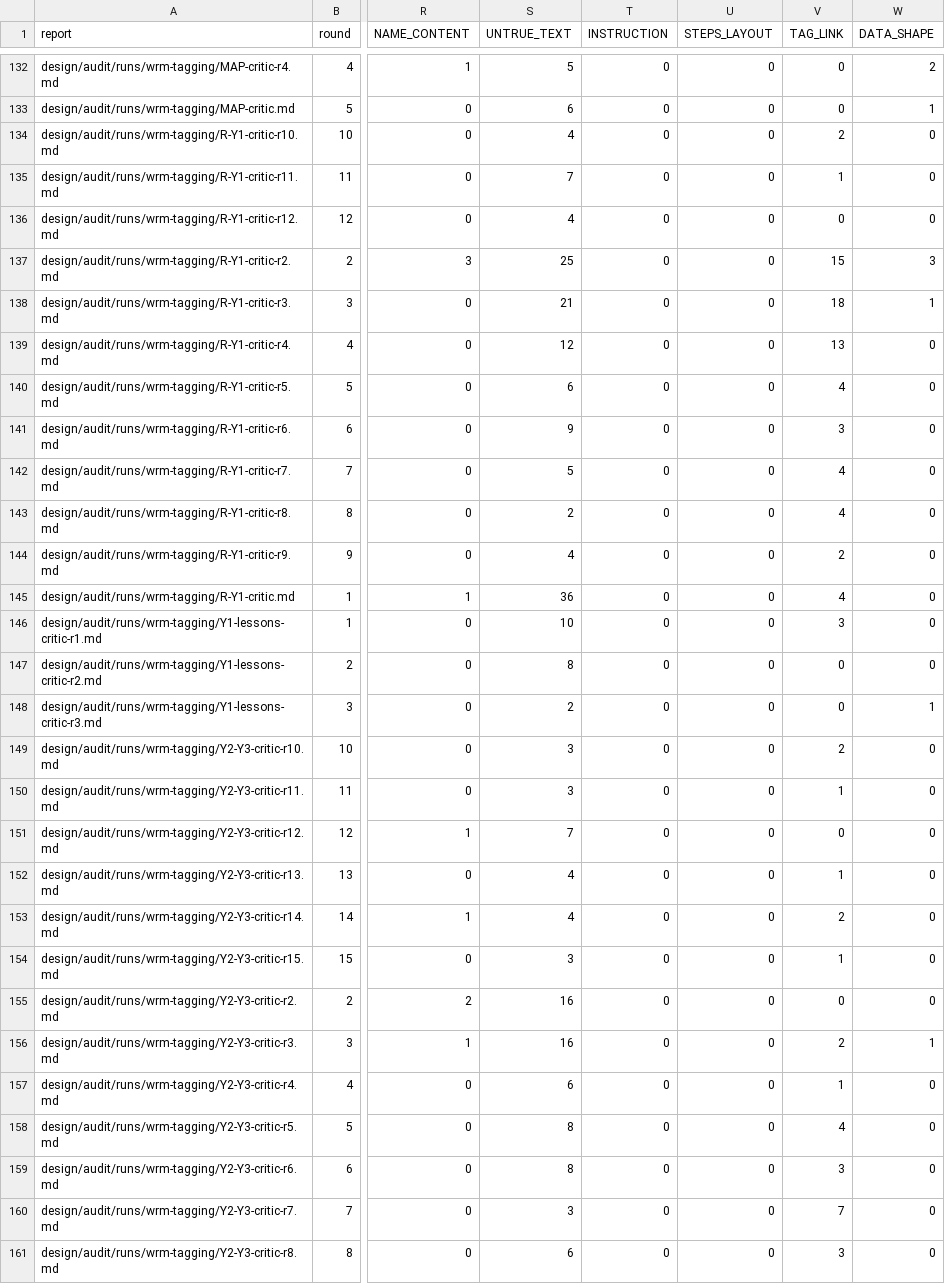
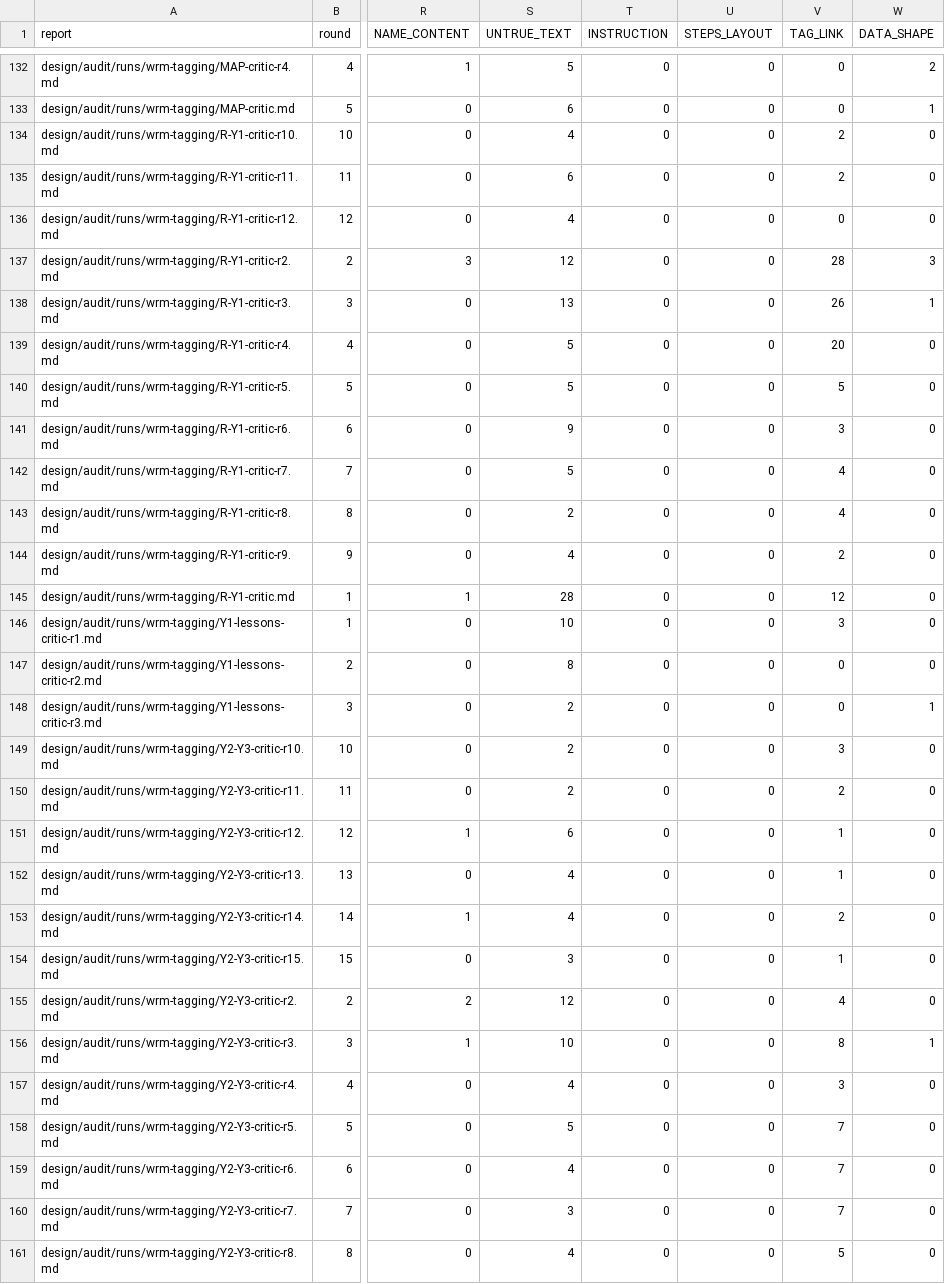
Before and after one commit to timjmills/MathQuest, a CSV file: design/status/defect-tally.csv, drawn as a sheet; only a part is shown, gaps mark what is left out; the diff covers the shown part only; the diff names each change by its address in the sheet, - before the commit and + after, or states it on an @@ line.

```diff
--- a/design/status/defect-tally.csv
+++ b/design/status/defect-tally.csv
-S135 (UNTRUE_TEXT): 7
+S135 (UNTRUE_TEXT): 6
-V135 (TAG_LINK): 1
+V135 (TAG_LINK): 2
-S137 (UNTRUE_TEXT): 25
+S137 (UNTRUE_TEXT): 12
-V137 (TAG_LINK): 15
+V137 (TAG_LINK): 28
-S138 (UNTRUE_TEXT): 21
+S138 (UNTRUE_TEXT): 13
-V138 (TAG_LINK): 18
+V138 (TAG_LINK): 26
-S139 (UNTRUE_TEXT): 12
+S139 (UNTRUE_TEXT): 5
-V139 (TAG_LINK): 13
+V139 (TAG_LINK): 20
-S140 (UNTRUE_TEXT): 6
+S140 (UNTRUE_TEXT): 5
-V140 (TAG_LINK): 4
+V140 (TAG_LINK): 5
-S145 (UNTRUE_TEXT): 36
+S145 (UNTRUE_TEXT): 28
-V145 (TAG_LINK): 4
+V145 (TAG_LINK): 12
-S149:S150 (UNTRUE_TEXT): 3
+S149:S150 (UNTRUE_TEXT): 2
-V149 (TAG_LINK): 2
+V149 (TAG_LINK): 3
-V150 (TAG_LINK): 1
+V150 (TAG_LINK): 2
-S151 (UNTRUE_TEXT): 7
+S151 (UNTRUE_TEXT): 6
-V151 (TAG_LINK): 0
+V151 (TAG_LINK): 1
-S155 (UNTRUE_TEXT): 16
+S155 (UNTRUE_TEXT): 12
-V155 (TAG_LINK): 0
+V155 (TAG_LINK): 4
-S156 (UNTRUE_TEXT): 16
+S156 (UNTRUE_TEXT): 10
-V156 (TAG_LINK): 2
+V156 (TAG_LINK): 8
-S157 (UNTRUE_TEXT): 6
+S157 (UNTRUE_TEXT): 4
-V157 (TAG_LINK): 1
+V157 (TAG_LINK): 3
-S158 (UNTRUE_TEXT): 8
+S158 (UNTRUE_TEXT): 5
-V158 (TAG_LINK): 4
+V158 (TAG_LINK): 7
-S159 (UNTRUE_TEXT): 8
+S159 (UNTRUE_TEXT): 4
-V159 (TAG_LINK): 3
+V159 (TAG_LINK): 7
-S161 (UNTRUE_TEXT): 6
+S161 (UNTRUE_TEXT): 4
-V161 (TAG_LINK): 3
+V161 (TAG_LINK): 5
```
Also changed, not shown: 20 edited cells elsewhere in this file, 7 other files.
